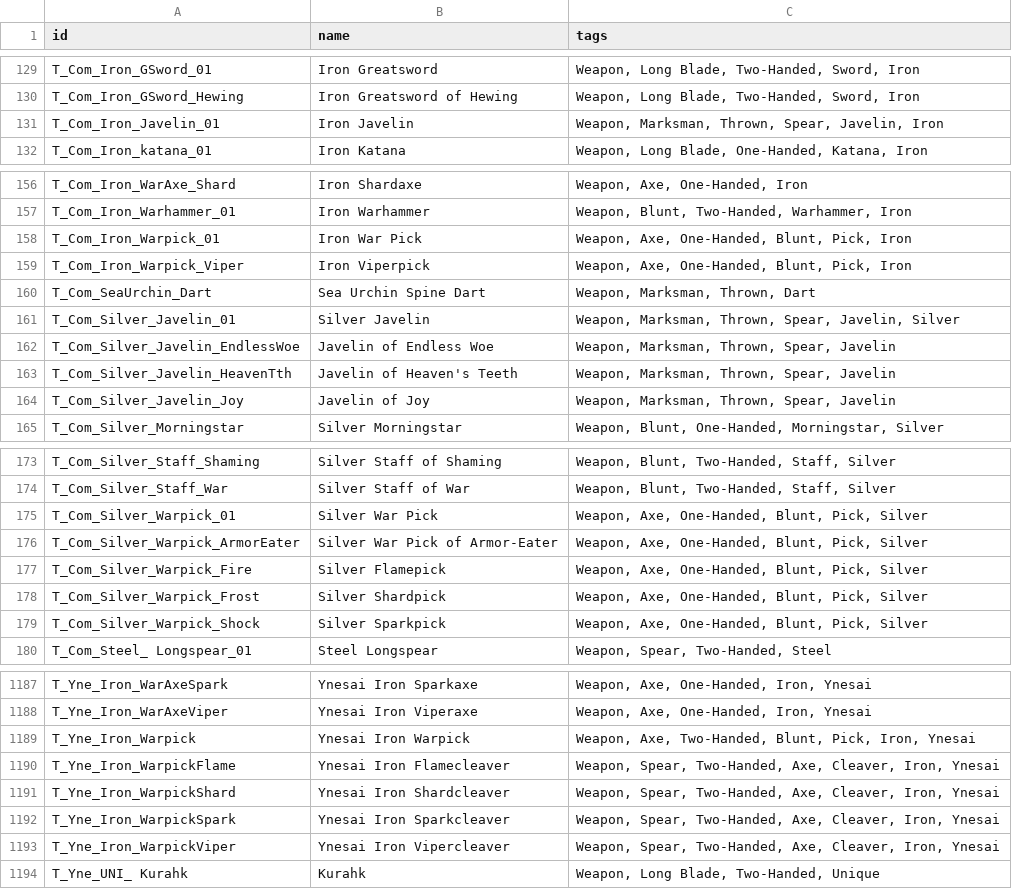
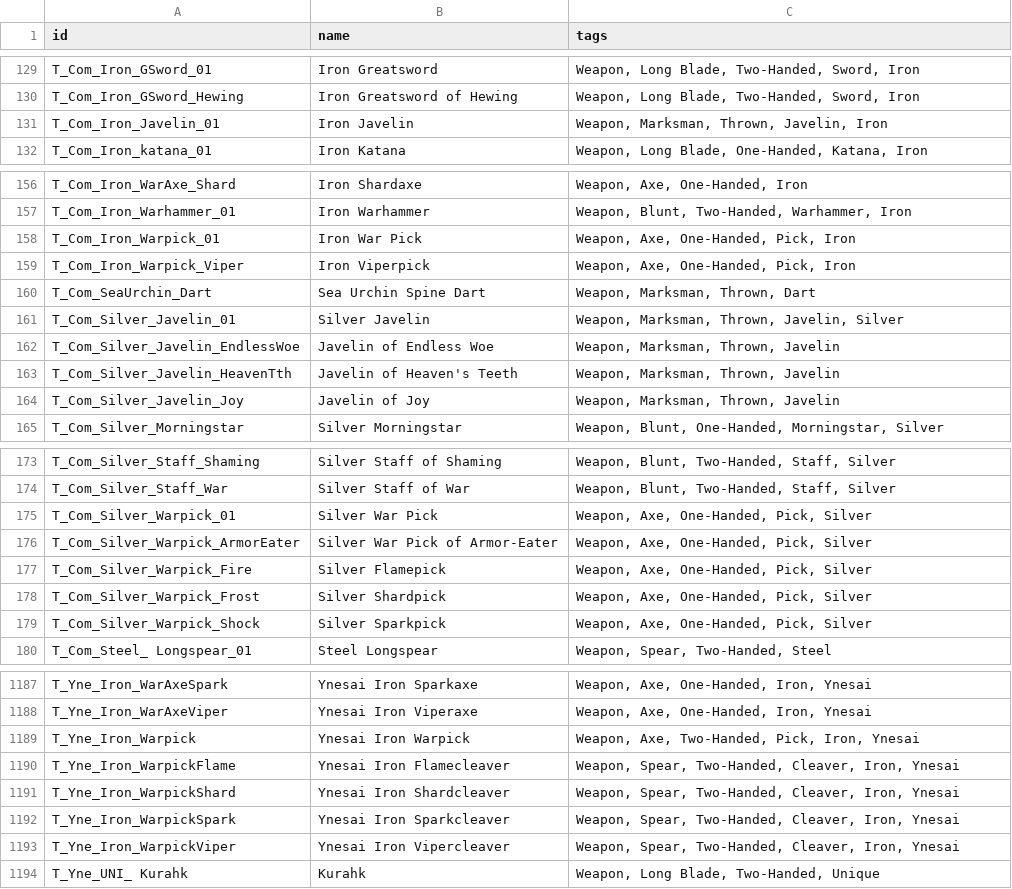
Before and after one commit to rfuzzo/tes3-records, a CSV file: _out/Tamriel_Data_Weapon.csv, drawn as a sheet; only a part is shown, gaps mark what is left out; the diff covers the shown part only.

```diff
--- a/_out/Tamriel_Data_Weapon.csv
+++ b/_out/Tamriel_Data_Weapon.csv
@@ -130,3 +130,3 @@
 "T_Com_Iron_GSword_Hewing","Iron Greatsword of Hewing","Weapon, Long Blade, Two-Handed, Sword, Iron"
-"T_Com_Iron_Javelin_01","Iron Javelin","Weapon, Marksman, Thrown, Spear, Javelin, Iron"
+"T_Com_Iron_Javelin_01","Iron Javelin","Weapon, Marksman, Thrown, Javelin, Iron"
 "T_Com_Iron_katana_01","Iron Katana","Weapon, Long Blade, One-Handed, Katana, Iron"
@@ -157,9 +157,9 @@
 "T_Com_Iron_Warhammer_01","Iron Warhammer","Weapon, Blunt, Two-Handed, Warhammer, Iron"
-"T_Com_Iron_Warpick_01","Iron War Pick","Weapon, Axe, One-Handed, Blunt, Pick, Iron"
-"T_Com_Iron_Warpick_Viper","Iron Viperpick","Weapon, Axe, One-Handed, Blunt, Pick, Iron"
+"T_Com_Iron_Warpick_01","Iron War Pick","Weapon, Axe, One-Handed, Pick, Iron"
+"T_Com_Iron_Warpick_Viper","Iron Viperpick","Weapon, Axe, One-Handed, Pick, Iron"
 "T_Com_SeaUrchin_Dart","Sea Urchin Spine Dart","Weapon, Marksman, Thrown, Dart"
-"T_Com_Silver_Javelin_01","Silver Javelin","Weapon, Marksman, Thrown, Spear, Javelin, Silver"
-"T_Com_Silver_Javelin_EndlessWoe","Javelin of Endless Woe","Weapon, Marksman, Thrown, Spear, Javelin"
-"T_Com_Silver_Javelin_HeavenTth","Javelin of Heaven's Teeth","Weapon, Marksman, Thrown, Spear, Javelin"
-"T_Com_Silver_Javelin_Joy","Javelin of Joy","Weapon, Marksman, Thrown, Spear, Javelin"
+"T_Com_Silver_Javelin_01","Silver Javelin","Weapon, Marksman, Thrown, Javelin, Silver"
+"T_Com_Silver_Javelin_EndlessWoe","Javelin of Endless Woe","Weapon, Marksman, Thrown, Javelin"
+"T_Com_Silver_Javelin_HeavenTth","Javelin of Heaven's Teeth","Weapon, Marksman, Thrown, Javelin"
+"T_Com_Silver_Javelin_Joy","Javelin of Joy","Weapon, Marksman, Thrown, Javelin"
 "T_Com_Silver_Morningstar","Silver Morningstar","Weapon, Blunt, One-Handed, Morningstar, Silver"
@@ -174,7 +174,7 @@
 "T_Com_Silver_Staff_War","Silver Staff of War","Weapon, Blunt, Two-Handed, Staff, Silver"
-"T_Com_Silver_Warpick_01","Silver War Pick","Weapon, Axe, One-Handed, Blunt, Pick, Silver"
-"T_Com_Silver_Warpick_ArmorEater","Silver War Pick of Armor-Eater","Weapon, Axe, One-Handed, Blunt, Pick, Silver"
-"T_Com_Silver_Warpick_Fire","Silver Flamepick","Weapon, Axe, One-Handed, Blunt, Pick, Silver"
-"T_Com_Silver_Warpick_Frost","Silver Shardpick","Weapon, Axe, One-Handed, Blunt, Pick, Silver"
-"T_Com_Silver_Warpick_Shock","Silver Sparkpick","Weapon, Axe, One-Handed, Blunt, Pick, Silver"
+"T_Com_Silver_Warpick_01","Silver War Pick","Weapon, Axe, One-Handed, Pick, Silver"
+"T_Com_Silver_Warpick_ArmorEater","Silver War Pick of Armor-Eater","Weapon, Axe, One-Handed, Pick, Silver"
+"T_Com_Silver_Warpick_Fire","Silver Flamepick","Weapon, Axe, One-Handed, Pick, Silver"
+"T_Com_Silver_Warpick_Frost","Silver Shardpick","Weapon, Axe, One-Handed, Pick, Silver"
+"T_Com_Silver_Warpick_Shock","Silver Sparkpick","Weapon, Axe, One-Handed, Pick, Silver"
 "T_Com_Steel_ Longspear_01","Steel Longspear","Weapon, Spear, Two-Handed, Steel"
@@ -1188,7 +1188,7 @@
 "T_Yne_Iron_WarAxeViper","Ynesai Iron Viperaxe","Weapon, Axe, One-Handed, Iron, Ynesai"
-"T_Yne_Iron_Warpick","Ynesai Iron Warpick","Weapon, Axe, Two-Handed, Blunt, Pick, Iron, Ynesai"
-"T_Yne_Iron_WarpickFlame","Ynesai Iron Flamecleaver","Weapon, Spear, Two-Handed, Axe, Cleaver, Iron, Ynesai"
-"T_Yne_Iron_WarpickShard","Ynesai Iron Shardcleaver","Weapon, Spear, Two-Handed, Axe, Cleaver, Iron, Ynesai"
-"T_Yne_Iron_WarpickSpark","Ynesai Iron Sparkcleaver","Weapon, Spear, Two-Handed, Axe, Cleaver, Iron, Ynesai"
-"T_Yne_Iron_WarpickViper","Ynesai Iron Vipercleaver","Weapon, Spear, Two-Handed, Axe, Cleaver, Iron, Ynesai"
+"T_Yne_Iron_Warpick","Ynesai Iron Warpick","Weapon, Axe, Two-Handed, Pick, Iron, Ynesai"
+"T_Yne_Iron_WarpickFlame","Ynesai Iron Flamecleaver","Weapon, Spear, Two-Handed, Cleaver, Iron, Ynesai"
+"T_Yne_Iron_WarpickShard","Ynesai Iron Shardcleaver","Weapon, Spear, Two-Handed, Cleaver, Iron, Ynesai"
+"T_Yne_Iron_WarpickSpark","Ynesai Iron Sparkcleaver","Weapon, Spear, Two-Handed, Cleaver, Iron, Ynesai"
+"T_Yne_Iron_WarpickViper","Ynesai Iron Vipercleaver","Weapon, Spear, Two-Handed, Cleaver, Iron, Ynesai"
 "T_Yne_UNI_ Kurahk","Kurahk","Weapon, Long Blade, Two-Handed, Unique"
```
Also changed, not shown: 55 edited cells elsewhere in this file, _out/Morrowind_Weapon.csv, _out/OAAB_Data_Weapon.csv, 6 other files.
